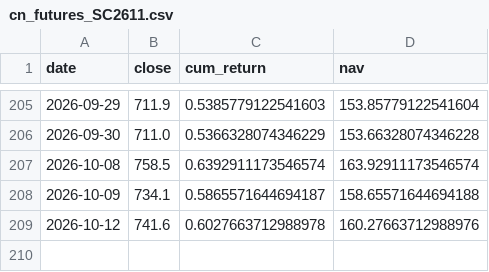
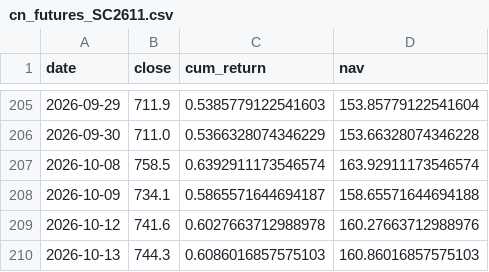
Before and after one commit to Bulin-wang/invest-dashboard, a CSV file: data/returns/cn_futures_SC2611.csv, drawn as a sheet; only a part is shown, gaps mark what is left out.

```diff
--- a/data/returns/cn_futures_SC2611.csv
+++ b/data/returns/cn_futures_SC2611.csv
@@ -209 +209,2 @@ date,close,cum_return,nav
 2026-10-12,741.6,0.6027663712988978,160.27663712988976
+2026-10-13,744.3,0.6086016857575103,160.86016857575103
```
Also changed, not shown: data/portfolios/investor12.csv, data/portfolios/investor52.csv, 6 other files.
